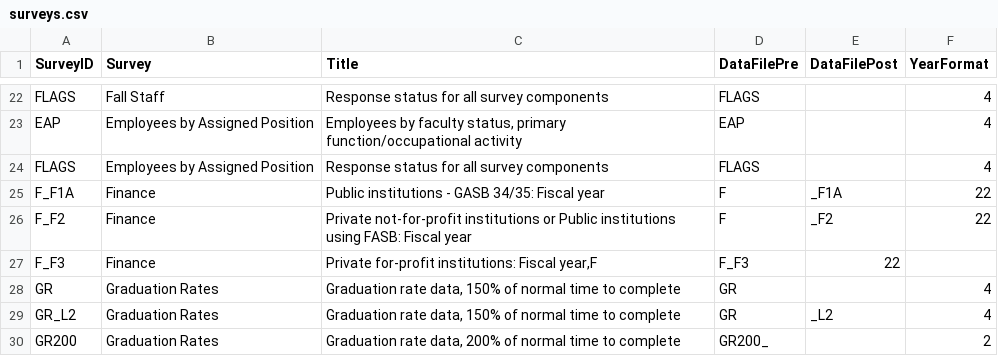
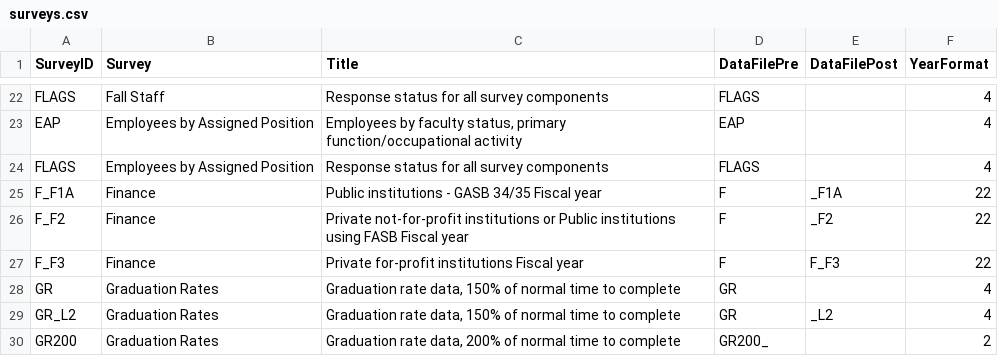
Before and after one commit to r-forge/ipeds, a CSV file: pkg/ipeds/data/surveys.csv, drawn as a sheet; only a part is shown, gaps mark what is left out.

Commit message:
Added a missing semicolon.
git-svn-id: svn://svn.r-forge.r-project.org/svnroot/ipeds@13 edb9625f-4e0d-4859-8d74-9fd3b1da38cb

```diff
--- a/pkg/ipeds/data/surveys.csv
+++ b/pkg/ipeds/data/surveys.csv
@@ -24,5 +24,5 @@ EAP;Employees by Assigned Position;"Employees by faculty status, primary functio
 FLAGS;Employees by Assigned Position;Response status for all survey components;FLAGS;;4
-F_F1A;Finance;"Public institutions - GASB 34/35: Fiscal year";F;_F1A;22
-F_F2;Finance;"Private not-for-profit institutions or Public institutions using FASB: Fiscal year";F;_F2;22
-F_F3;Finance;"Private for-profit institutions: Fiscal year",F;F_F3;22
+F_F1A;Finance;"Public institutions - GASB 34/35 Fiscal year";F;_F1A;22
+F_F2;Finance;"Private not-for-profit institutions or Public institutions using FASB Fiscal year";F;_F2;22
+F_F3;Finance;"Private for-profit institutions Fiscal year";F;F_F3;22
 GR;Graduation Rates;"Graduation rate data, 150% of normal time to complete";GR;;4
```
